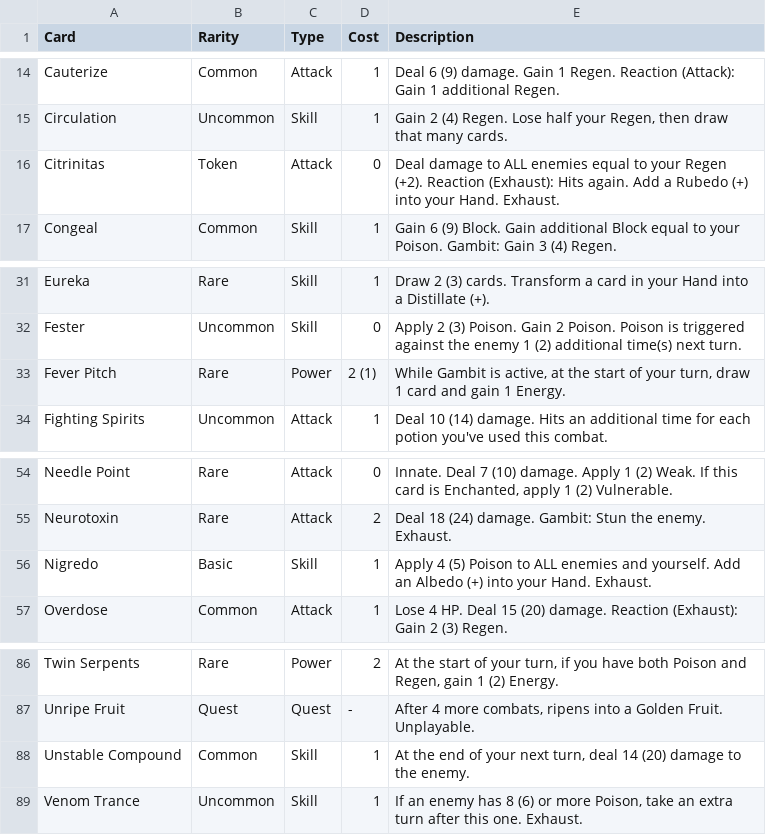
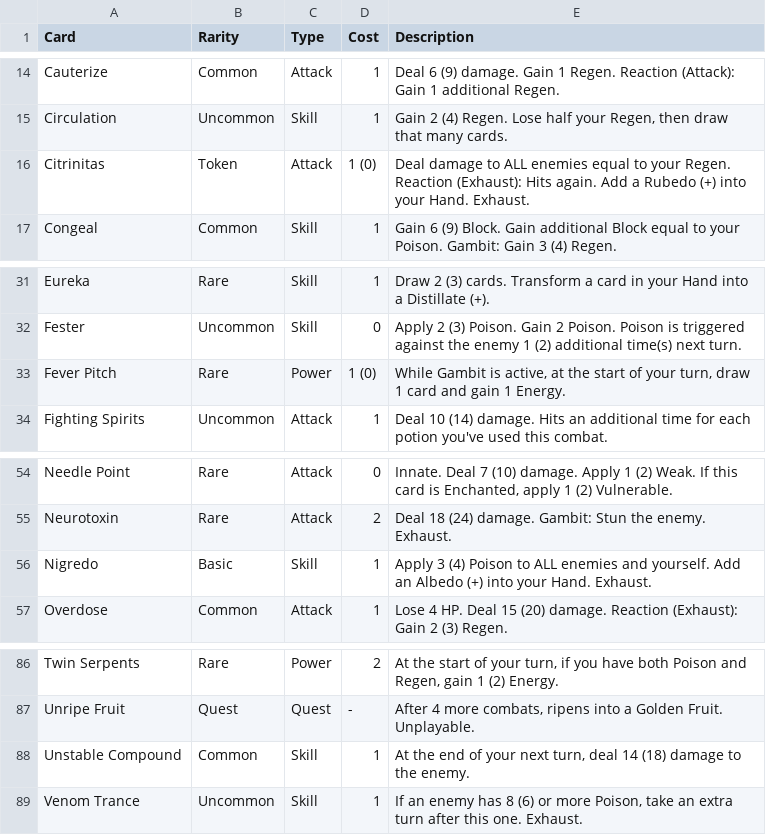
Before and after one commit to sethmcleod/sts2-the-alchemist, a CSV file: cards.csv, drawn as a sheet; only a part is shown, gaps mark what is left out.

Commit message:
feat: rework some cards

```diff
--- a/cards.csv
+++ b/cards.csv
@@ -15,3 +15,3 @@ Cauterize,Common,Attack,1,Deal 6 (9) damage. Gain 1 Regen. Reaction (Attack): Ga
 Circulation,Uncommon,Skill,1,"Gain 2 (4) Regen. Lose half your Regen, then draw that many cards."
-Citrinitas,Token,Attack,0,Deal damage to ALL enemies equal to your Regen (+2). Reaction (Exhaust): Hits again. Add a Rubedo (+) into your Hand. Exhaust.
+Citrinitas,Token,Attack,1 (0),Deal damage to ALL enemies equal to your Regen. Reaction (Exhaust): Hits again. Add a Rubedo (+) into your Hand. Exhaust.
 Congeal,Common,Skill,1,Gain 6 (9) Block. Gain additional Block equal to your Poison. Gambit: Gain 3 (4) Regen.
@@ -32,3 +32,3 @@ Eureka,Rare,Skill,1,Draw 2 (3) cards. Transform a card in your Hand into a Disti
 Fester,Uncommon,Skill,0,Apply 2 (3) Poison. Gain 2 Poison. Poison is triggered against the enemy 1 (2) additional time(s) next turn.
-Fever Pitch,Rare,Power,2 (1),"While Gambit is active, at the start of your turn, draw 1 card and gain 1 Energy."
+Fever Pitch,Rare,Power,1 (0),"While Gambit is active, at the start of your turn, draw 1 card and gain 1 Energy."
 Fighting Spirits,Uncommon,Attack,1,Deal 10 (14) damage. Hits an additional time for each potion you've used this combat.
@@ -55,3 +55,3 @@ Needle Point,Rare,Attack,0,"Innate. Deal 7 (10) damage. Apply 1 (2) Weak. If thi
 Neurotoxin,Rare,Attack,2,Deal 18 (24) damage. Gambit: Stun the enemy. Exhaust.
-Nigredo,Basic,Skill,1,Apply 4 (5) Poison to ALL enemies and yourself. Add an Albedo (+) into your Hand. Exhaust.
+Nigredo,Basic,Skill,1,Apply 3 (4) Poison to ALL enemies and yourself. Add an Albedo (+) into your Hand. Exhaust.
 Overdose,Common,Attack,1,Lose 4 HP. Deal 15 (20) damage. Reaction (Exhaust): Gain 2 (3) Regen.
@@ -87,3 +87,3 @@ Twin Serpents,Rare,Power,2,"At the start of your turn, if you have both Poison a
 Unripe Fruit,Quest,Quest,-,"After 4 more combats, ripens into a Golden Fruit. Unplayable."
-Unstable Compound,Common,Skill,1,"At the end of your next turn, deal 14 (20) damage to the enemy."
+Unstable Compound,Common,Skill,1,"At the end of your next turn, deal 14 (18) damage to the enemy."
 Venom Trance,Uncommon,Skill,1,"If an enemy has 8 (6) or more Poison, take an extra turn after this one. Exhaust."
```
Also changed, not shown: 6 other files.
